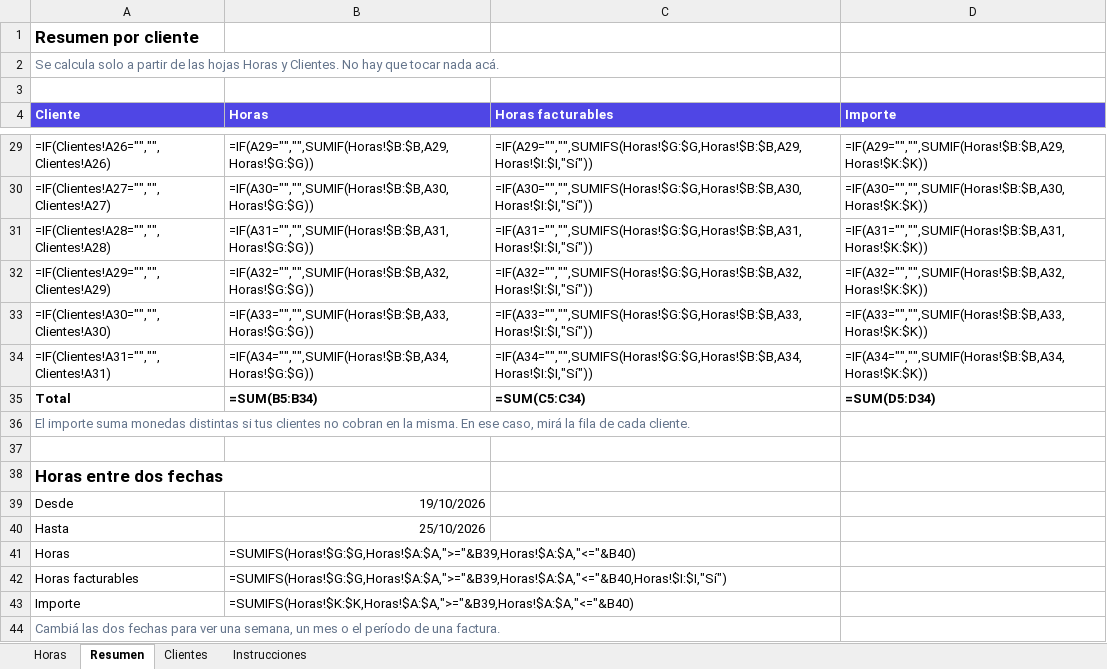
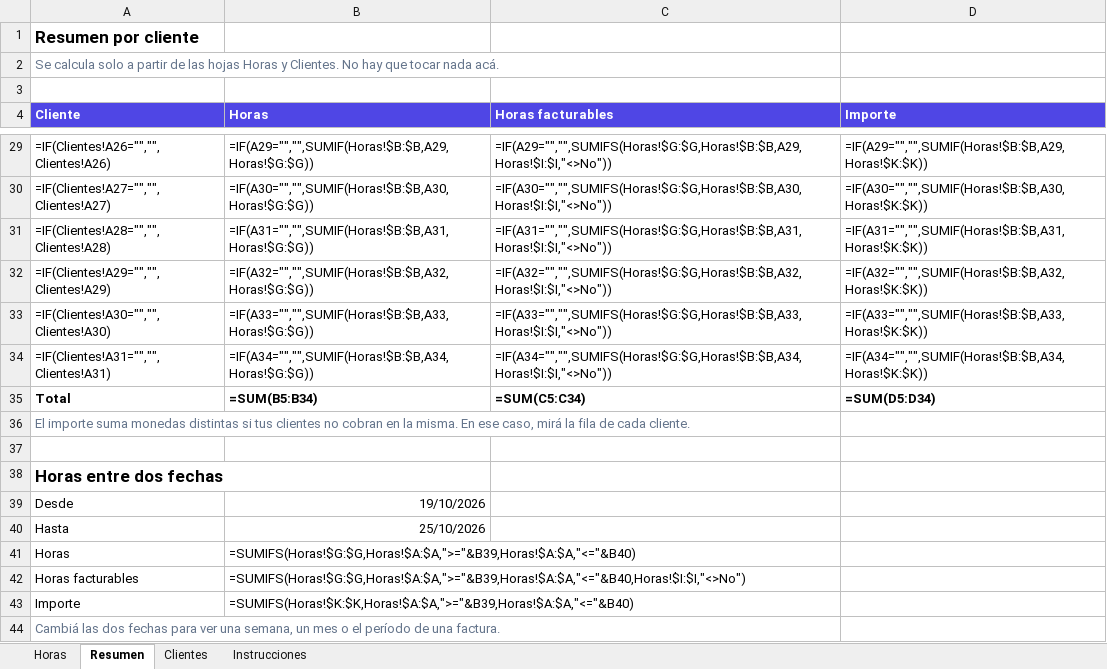
Before and after one commit to NicoEsp/registruti, an Excel workbook: public/plantillas/control-de-horas-trabajadas.xlsx, sheet Resumen, drawn as a sheet; only a part is shown, gaps mark what is left out; values as stored, in another font and other column widths than the file's, no borders; formulas without a stored value are shown as written; the diff covers the shown part only; the diff names each change by its address in the sheet, - before the commit and + after, or states it on an @@ line.

```diff
--- a/public/plantillas/control-de-horas-trabajadas.xlsx (sheet Resumen)
+++ b/public/plantillas/control-de-horas-trabajadas.xlsx (sheet Resumen)
-C29 (Horas facturables): =IF(A29="","",SUMIFS(Horas!$G:$G,Horas!$B:$B,A29,Horas!$I:$I,"Sí"))
+C29 (Horas facturables): =IF(A29="","",SUMIFS(Horas!$G:$G,Horas!$B:$B,A29,Horas!$I:$I,"<>No"))
-C30 (Horas facturables): =IF(A30="","",SUMIFS(Horas!$G:$G,Horas!$B:$B,A30,Horas!$I:$I,"Sí"))
+C30 (Horas facturables): =IF(A30="","",SUMIFS(Horas!$G:$G,Horas!$B:$B,A30,Horas!$I:$I,"<>No"))
-C31 (Horas facturables): =IF(A31="","",SUMIFS(Horas!$G:$G,Horas!$B:$B,A31,Horas!$I:$I,"Sí"))
+C31 (Horas facturables): =IF(A31="","",SUMIFS(Horas!$G:$G,Horas!$B:$B,A31,Horas!$I:$I,"<>No"))
-C32 (Horas facturables): =IF(A32="","",SUMIFS(Horas!$G:$G,Horas!$B:$B,A32,Horas!$I:$I,"Sí"))
+C32 (Horas facturables): =IF(A32="","",SUMIFS(Horas!$G:$G,Horas!$B:$B,A32,Horas!$I:$I,"<>No"))
-C33 (Horas facturables): =IF(A33="","",SUMIFS(Horas!$G:$G,Horas!$B:$B,A33,Horas!$I:$I,"Sí"))
+C33 (Horas facturables): =IF(A33="","",SUMIFS(Horas!$G:$G,Horas!$B:$B,A33,Horas!$I:$I,"<>No"))
-C34 (Horas facturables): =IF(A34="","",SUMIFS(Horas!$G:$G,Horas!$B:$B,A34,Horas!$I:$I,"Sí"))
+C34 (Horas facturables): =IF(A34="","",SUMIFS(Horas!$G:$G,Horas!$B:$B,A34,Horas!$I:$I,"<>No"))
-B42 (Horas): =SUMIFS(Horas!$G:$G,Horas!$A:$A,">="&B39,Horas!$A:$A,"<="&B40,Horas!$I:$I,"Sí")
+B42 (Horas): =SUMIFS(Horas!$G:$G,Horas!$A:$A,">="&B39,Horas!$A:$A,"<="&B40,Horas!$I:$I,"<>No")
```
Also changed, not shown: 24 edited cells elsewhere in this sheet, sheet Instrucciones, 4 other files.
